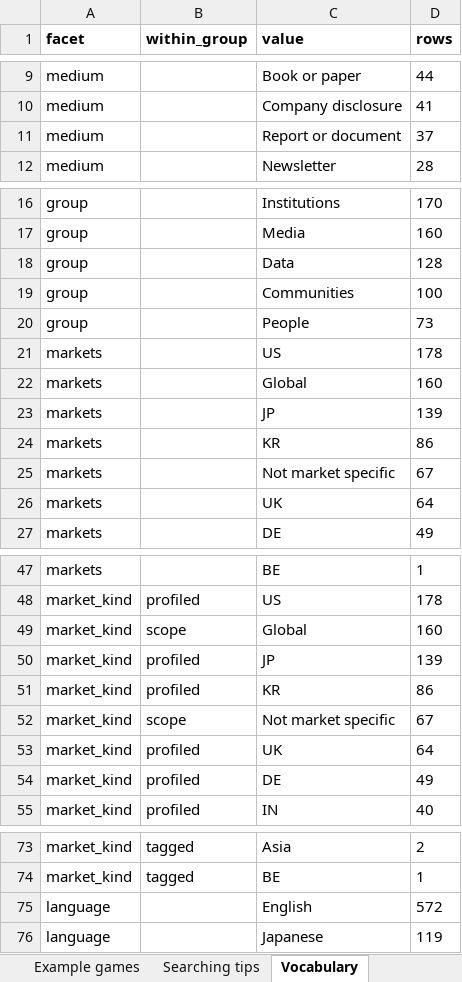
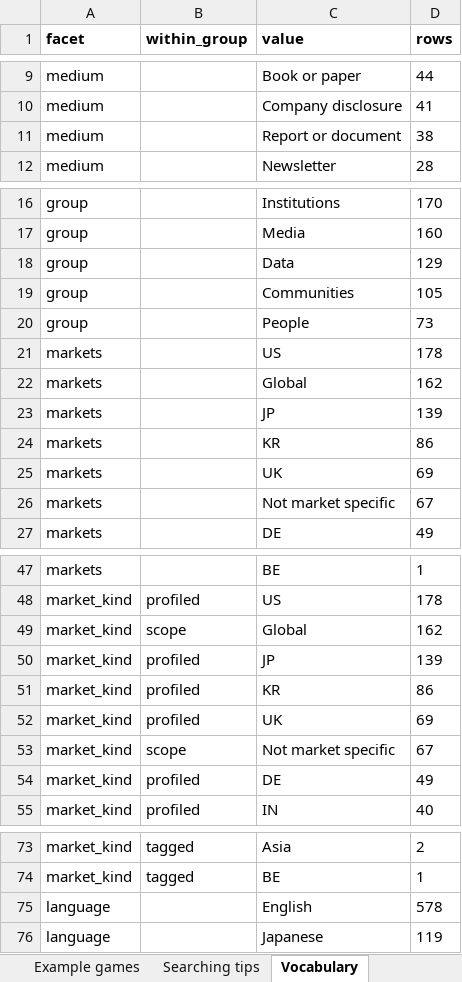
Before and after one commit to itsmepants2/games-research-starter-pack-data, an Excel workbook: games-research-starter-pack.xlsx, sheet Vocabulary, drawn as a sheet; only a part is shown, gaps mark what is left out; values as stored, in another font and other column widths than the file's, no borders; removed rows and columns are numbered as before the commit, all else as after; the diff covers the shown part only; the diff names each change by its address in the sheet, - before the commit and + after, or states it on an @@ line.

Commit message:
Update the data as of 2026-11-03
995 sources, 12 markets, 50 trends, 38 platforms, 30 genres.

Copied from public/downloads/ by scripts/build-mirror.mjs in the site
repository. Every count in the README is read from data/downloads.json rather
than typed, so it describes the files beside it.

```diff
--- a/games-research-starter-pack.xlsx (sheet Vocabulary)
+++ b/games-research-starter-pack.xlsx (sheet Vocabulary)
-D11 (rows): 37
+D11 (rows): 38
-D18 (rows): 128
+D18 (rows): 129
-D19 (rows): 100
+D19 (rows): 105
-D22 (rows): 160
+D22 (rows): 162
+row 25: markets |  | UK | 69
-row 26: markets |  | UK | 64
-D49 (rows): 160
+D49 (rows): 162
+row 52: market_kind | profiled | UK | 69
-row 53: market_kind | profiled | UK | 64
-D75 (rows): 572
+D75 (rows): 578
```
Also changed, not shown: 2 added rows, 2 removed rows and 17 edited cells elsewhere in this sheet, sheet Sources, sheet Read me, 6 other files.
